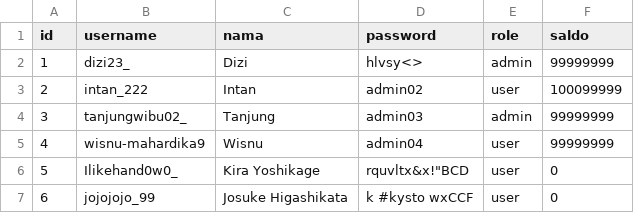
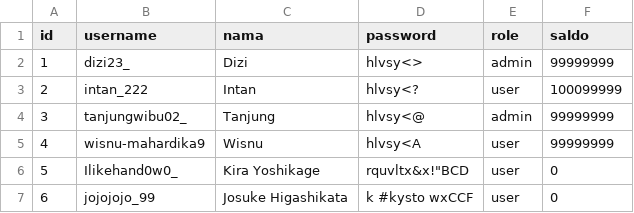
Before and after one commit to DiziASP/Tubes-Daspro---BNMO, a CSV file: Database/user.csv, drawn as a sheet.

```diff
--- a/Database/user.csv
+++ b/Database/user.csv
@@ -2,5 +2,5 @@
 1;dizi23_;Dizi;hlvsy<>;admin;99999999
-2;intan_222;Intan;admin02;user;100099999
-3;tanjungwibu02_;Tanjung;admin03;admin;99999999
-4;wisnu-mahardika9;Wisnu;admin04;user;99999999
+2;intan_222;Intan;hlvsy<?;user;100099999
+3;tanjungwibu02_;Tanjung;hlvsy<@;admin;99999999
+4;wisnu-mahardika9;Wisnu;hlvsy<A;user;99999999
 5;Ilikehand0w0_;Kira Yoshikage;rquvltx&x!"BCD;user;0
```
Also changed, not shown: 2 other files.
